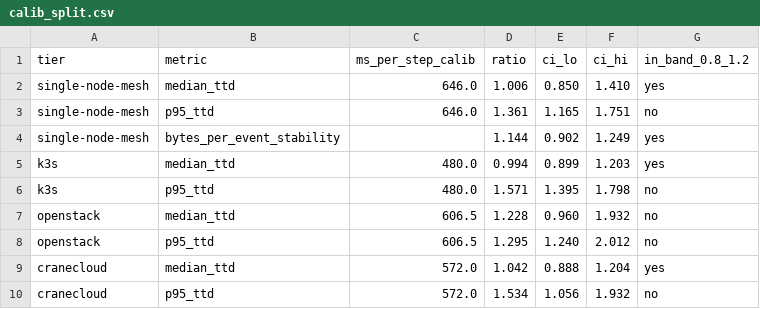
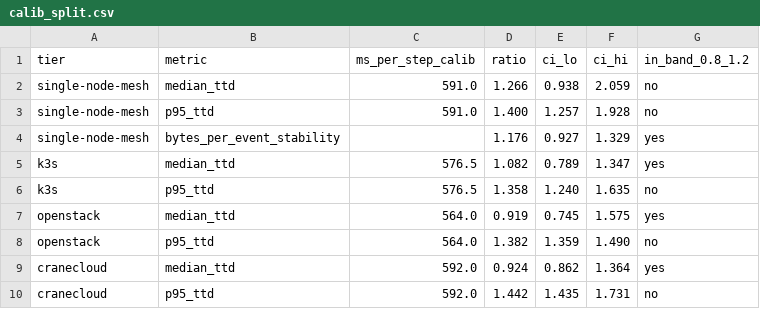
Before and after one commit to kennethogrey/SovLoc-Partition-Aware-Root-Cause-Localization-for-IoT-Cloud-Microservices, a CSV file: results/production/calib_split.csv, drawn as a sheet.

Commit message:
Refresh the four production tiers with a clean 30-event rerun
Re-ran the production validation on all four tiers (single-node mesh, k3s,
OpenStack, and CRANE Cloud) through thirty independent partition events each on
the full 103-service scenario, and regenerated the derived calibration split,
the constrained-hardware footprint, and results.json from the new measurements.
OpenStack now runs the same 103-service scenario as the other three tiers rather
than the earlier reduced topology. Edge localization stays at 100 percent on
every tier; the held-out median calibration stays in band on three of four
tiers and the simulated P95 remains a conservative over-estimate of the tail.
The numbers in results/results.json and results/production/calib_split.csv now
match the manuscript tables.

Ignore the hand-run scratch log directory .tmprun/.

```diff
--- a/results/production/calib_split.csv
+++ b/results/production/calib_split.csv
@@ -1,10 +1,10 @@
 tier,metric,ms_per_step_calib,ratio,ci_lo,ci_hi,in_band_0.8_1.2
-single-node-mesh,median_ttd,646.0,1.006,0.850,1.410,yes
-single-node-mesh,p95_ttd,646.0,1.361,1.165,1.751,no
-single-node-mesh,bytes_per_event_stability,,1.144,0.902,1.249,yes
-k3s,median_ttd,480.0,0.994,0.899,1.203,yes
-k3s,p95_ttd,480.0,1.571,1.395,1.798,no
-openstack,median_ttd,606.5,1.228,0.960,1.932,no
-openstack,p95_ttd,606.5,1.295,1.240,2.012,no
-cranecloud,median_ttd,572.0,1.042,0.888,1.204,yes
-cranecloud,p95_ttd,572.0,1.534,1.056,1.932,no
+single-node-mesh,median_ttd,591.0,1.266,0.938,2.059,no
+single-node-mesh,p95_ttd,591.0,1.400,1.257,1.928,no
+single-node-mesh,bytes_per_event_stability,,1.176,0.927,1.329,yes
+k3s,median_ttd,576.5,1.082,0.789,1.347,yes
+k3s,p95_ttd,576.5,1.358,1.240,1.635,no
+openstack,median_ttd,564.0,0.919,0.745,1.575,yes
+openstack,p95_ttd,564.0,1.382,1.359,1.490,no
+cranecloud,median_ttd,592.0,0.924,0.862,1.364,yes
+cranecloud,p95_ttd,592.0,1.442,1.435,1.731,no
```
Also changed, not shown: results/production/cranecloud.csv, results/production/k3s.csv, 5 other files.
